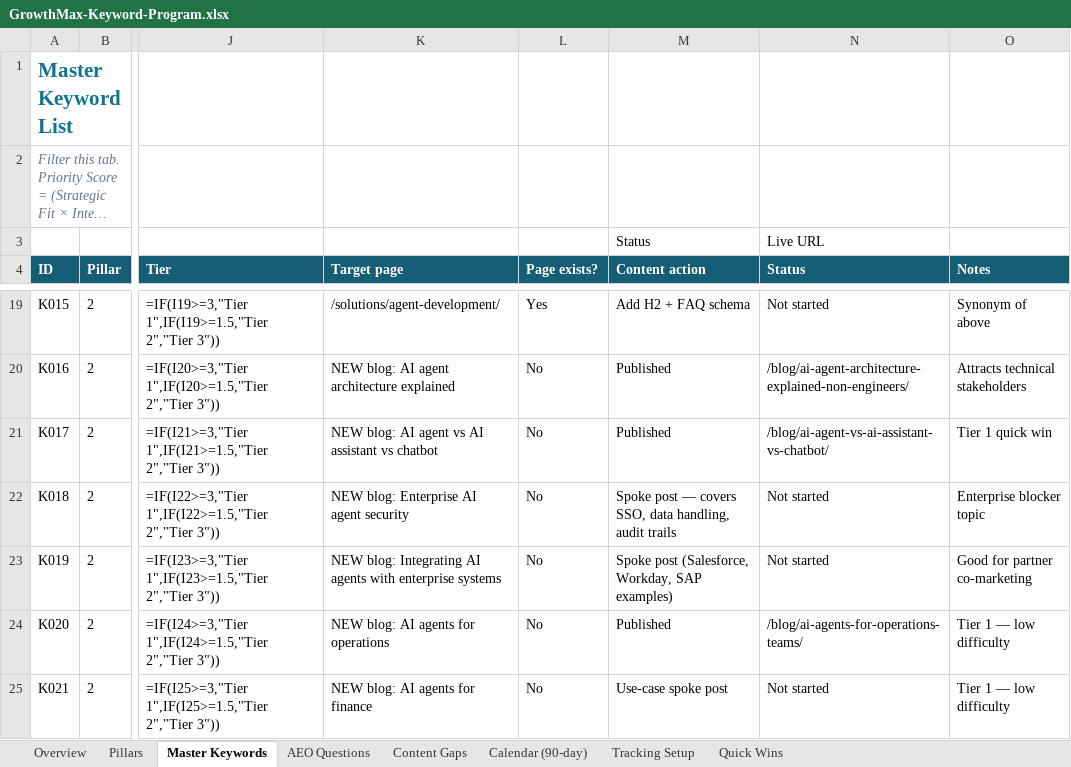
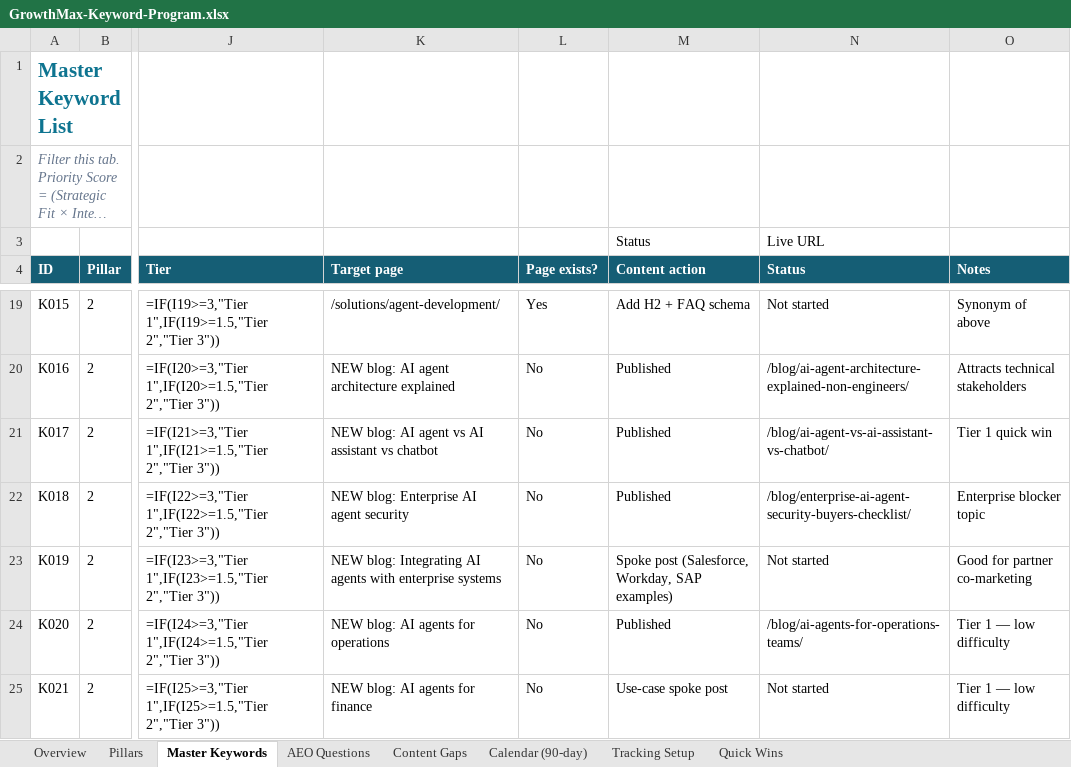
Before and after one commit to growthmaxinc/growthmaxweb, an Excel workbook: GrowthMax-Keyword-Program.xlsx, sheet Master Keywords, drawn as a sheet; only a part is shown, gaps mark what is left out; long unchanged cells end in …; values as stored, in another font and other column widths than the file's, no borders; formulas without a stored value are shown as written; conditional formats not drawn; the diff names each change by its address in the sheet, - before the commit and + after, or states it on an @@ line.

```diff
--- a/GrowthMax-Keyword-Program.xlsx (sheet Master Keywords)
+++ b/GrowthMax-Keyword-Program.xlsx (sheet Master Keywords)
-M22 (Content action): Spoke post — covers SSO, data handling, audit trails
+M22 (Content action): Published
-N22 (Status): Not started
+N22 (Status): /blog/enterprise-ai-agent-security-buyers-checklist/
```
Also changed, not shown: sheet Calendar (90-day), 1 other file.
